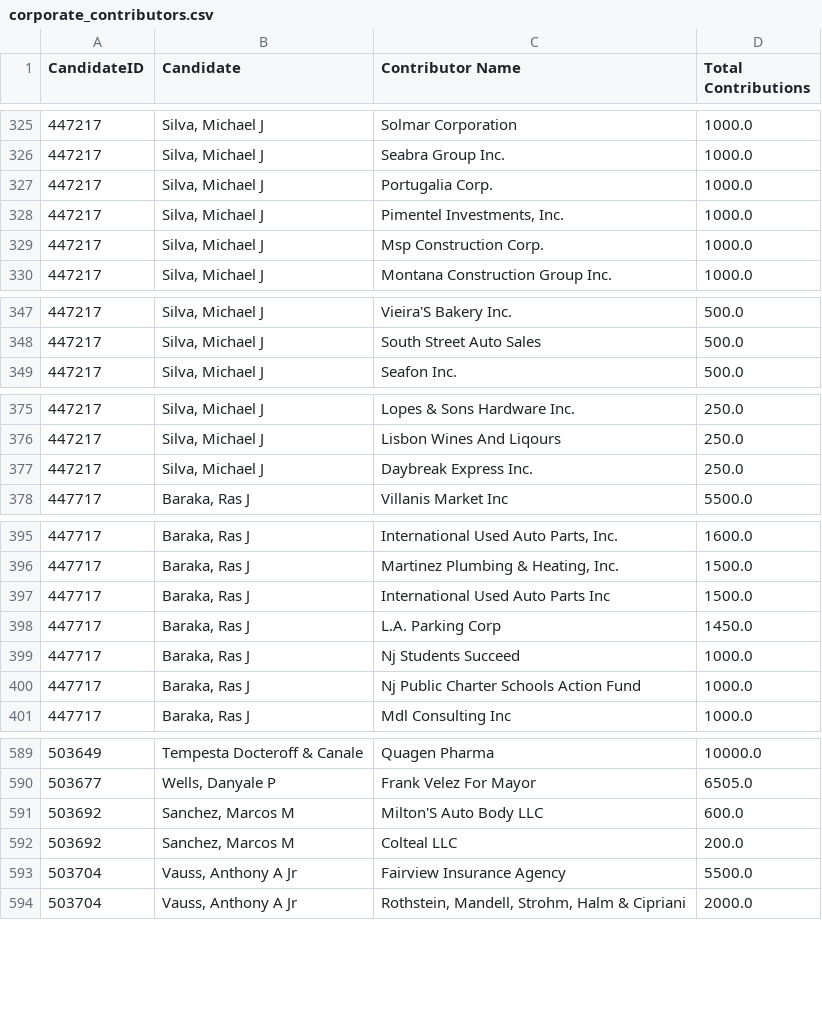
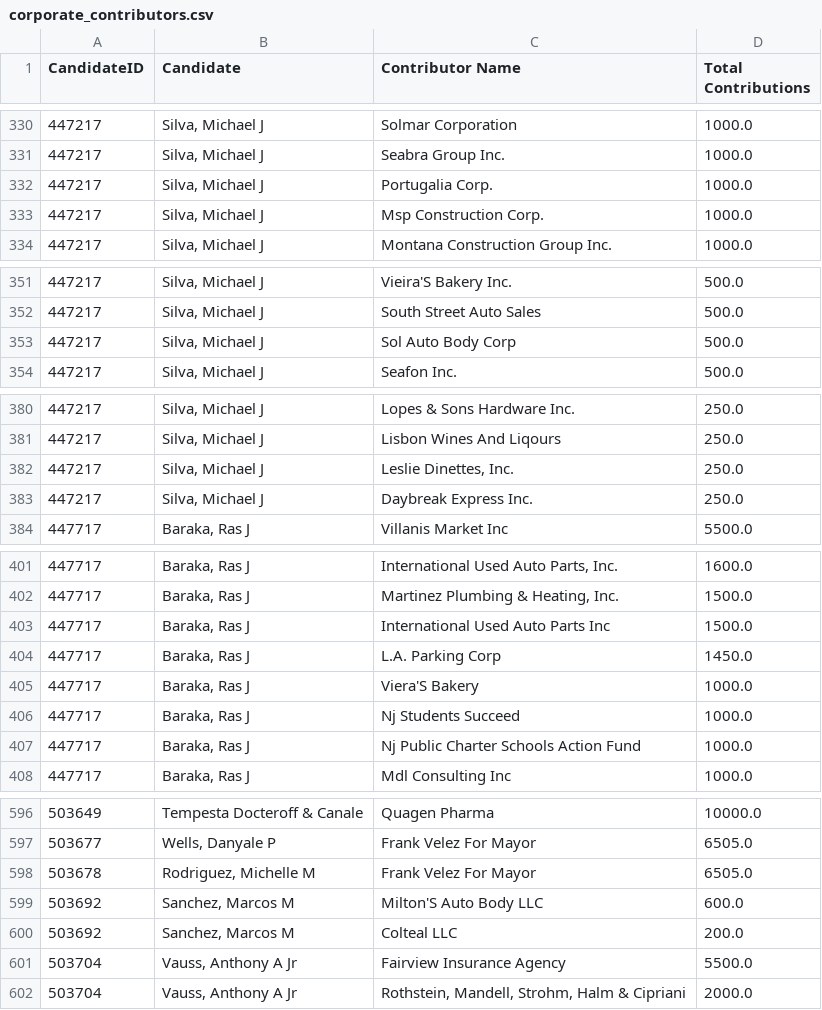
Before and after one commit to Branch-Four-Inc/soc_campaign_finance_tracker, a CSV file: data_output/ESSEX COUNTY/corporate_contributors.csv, drawn as a sheet; only a part is shown, gaps mark what is left out; removed rows and columns are numbered as before the commit, all else as after; the diff covers the shown part only; the diff names each change by its address in the sheet, - before the commit and + after, or states it on an @@ line.

```diff
--- a/data_output/ESSEX COUNTY/corporate_contributors.csv
+++ b/data_output/ESSEX COUNTY/corporate_contributors.csv
-row 328: 447217 | Silva, Michael J | Pimentel Investments, Inc. | 1000.0
+row 353: 447217 | Silva, Michael J | Sol Auto Body Corp | 500.0
+row 382: 447217 | Silva, Michael J | Leslie Dinettes, Inc. | 250.0
+row 405: 447717 | Baraka, Ras J | Viera'S Bakery | 1000.0
+row 598: 503678 | Rodriguez, Michelle M | Frank Velez For Mayor | 6505.0
```
Also changed, not shown: 12 added rows, 4 removed rows and 1 edited cell elsewhere in this file, data_output/ESSEX COUNTY/instate_perc.csv, data_output/ESSEX COUNTY/top_contributors.csv, 13 other files.
